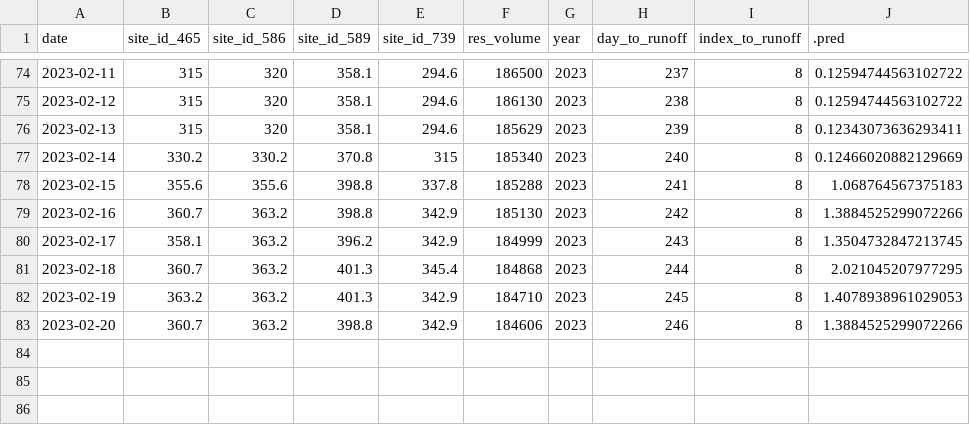
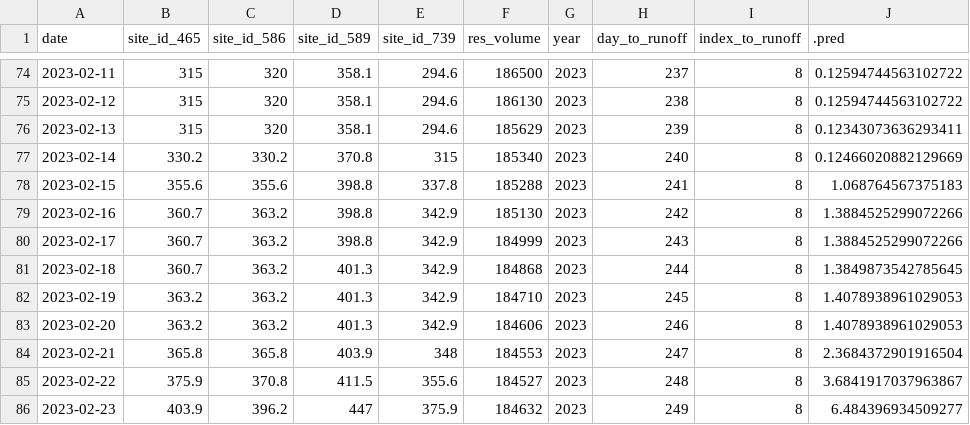
Before and after one commit to mschmidty/dolores_flow_predict, a CSV file: output/current_predictions.csv, drawn as a sheet; only a part is shown, gaps mark what is left out.

```diff
--- a/output/current_predictions.csv
+++ b/output/current_predictions.csv
@@ -79,5 +79,8 @@ date,site_id_465,site_id_586,site_id_589,site_id_739,res_volume,year,day_to_runo
 2023-02-16,360.7,363.2,398.8,342.9,185130,2023,242,8,1.3884525299072266
-2023-02-17,358.1,363.2,396.2,342.9,184999,2023,243,8,1.3504732847213745
-2023-02-18,360.7,363.2,401.3,345.4,184868,2023,244,8,2.021045207977295
+2023-02-17,360.7,363.2,398.8,342.9,184999,2023,243,8,1.3884525299072266
+2023-02-18,360.7,363.2,401.3,342.9,184868,2023,244,8,1.3849873542785645
 2023-02-19,363.2,363.2,401.3,342.9,184710,2023,245,8,1.4078938961029053
-2023-02-20,360.7,363.2,398.8,342.9,184606,2023,246,8,1.3884525299072266
+2023-02-20,363.2,363.2,401.3,342.9,184606,2023,246,8,1.4078938961029053
+2023-02-21,365.8,365.8,403.9,348,184553,2023,247,8,2.3684372901916504
+2023-02-22,375.9,370.8,411.5,355.6,184527,2023,248,8,3.6841917037963867
+2023-02-23,403.9,396.2,447,375.9,184632,2023,249,8,6.484396934509277
```
Also changed, not shown: 1 other file.
